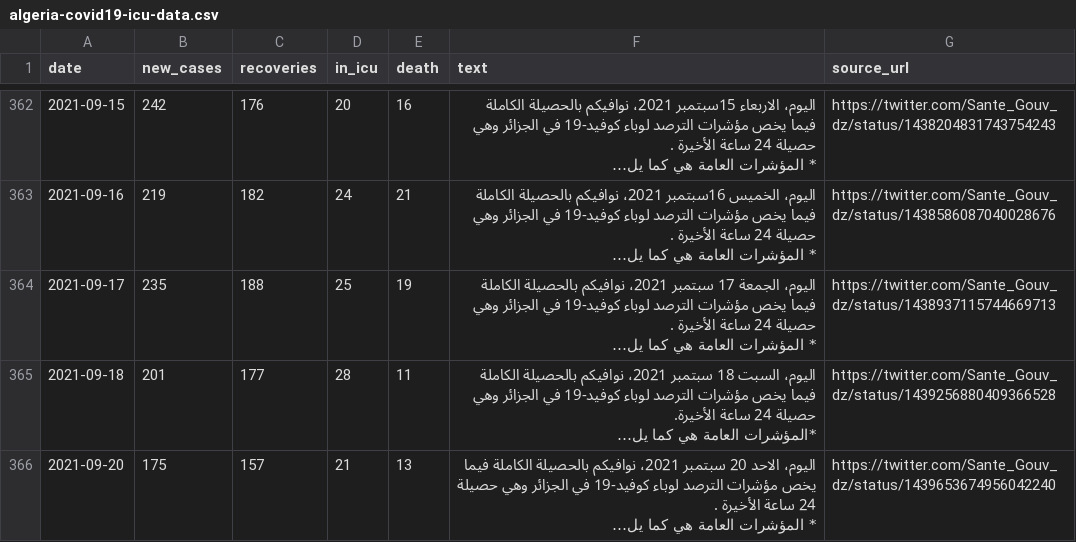
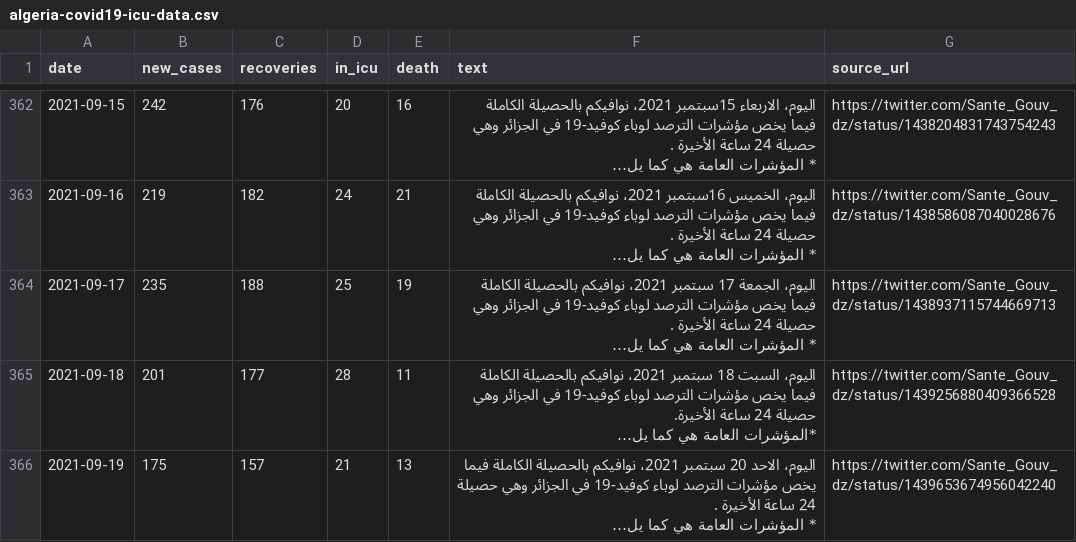
Before and after one commit to yasserkaddour/covid19-icu-data-algeria, a CSV file: algeria-covid19-icu-data.csv, drawn as a sheet; only a part is shown, gaps mark what is left out; long unchanged cells end in …; the diff names each change by its address in the sheet, - before the commit and + after, or states it on an @@ line.

Commit message:
Correct wrong date

```diff
--- a/algeria-covid19-icu-data.csv
+++ b/algeria-covid19-icu-data.csv
-A366 (date): 2021-09-20
+A366 (date): 2021-09-19
```
